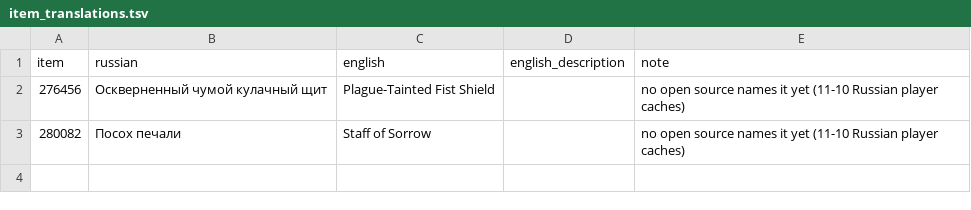
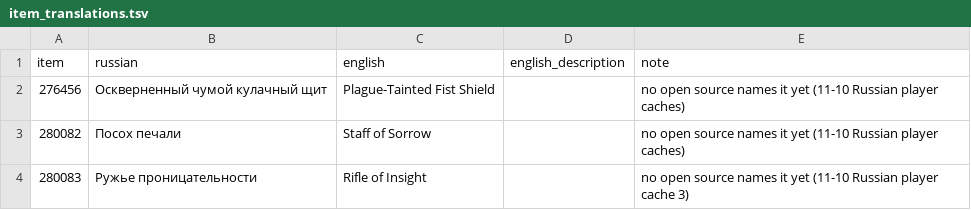
Before and after one commit to advocaite/TrinityCore, a TSV file: tools/forever_cache/item_translations.tsv, drawn as a sheet; the diff names each change by its address in the sheet, - before the commit and + after, or states it on an @@ line.

Commit message:
Add 10 items and Russian texts from another Russian player cache
A Russian player's cache from 11-10 evening (build 70862, Blizzard's live realm) had records for 10 items we still had no data
for. 9 drop from our loot (Brain Hacker, Dal'Rend's Tribal Guardian, Dal'Rend's Sacred Charge, Icy Tomb Spaulders...); 280083
"Rifle of Insight" is our translation until an English source has it. hotfix_data ids 2060000-2060999.

The world file fills Russian quest text (130 quests), NPC names (487) and object names (337) no earlier Russian cache had.
Only missing rows and empty fields are filled, only for records our world has. Both files ran twice on a test database.

(cherry picked from commit 41e16c18ca102dc253207ce5a46144e29fcc9ab0)

```diff
--- a/tools/forever_cache/item_translations.tsv
+++ b/tools/forever_cache/item_translations.tsv
+row 4: 280083 | Ружье проницательности | Rifle of Insight |  | no open source names it yet (11-10 Russian player cache 3)
```
Also changed, not shown: 2 other files.
